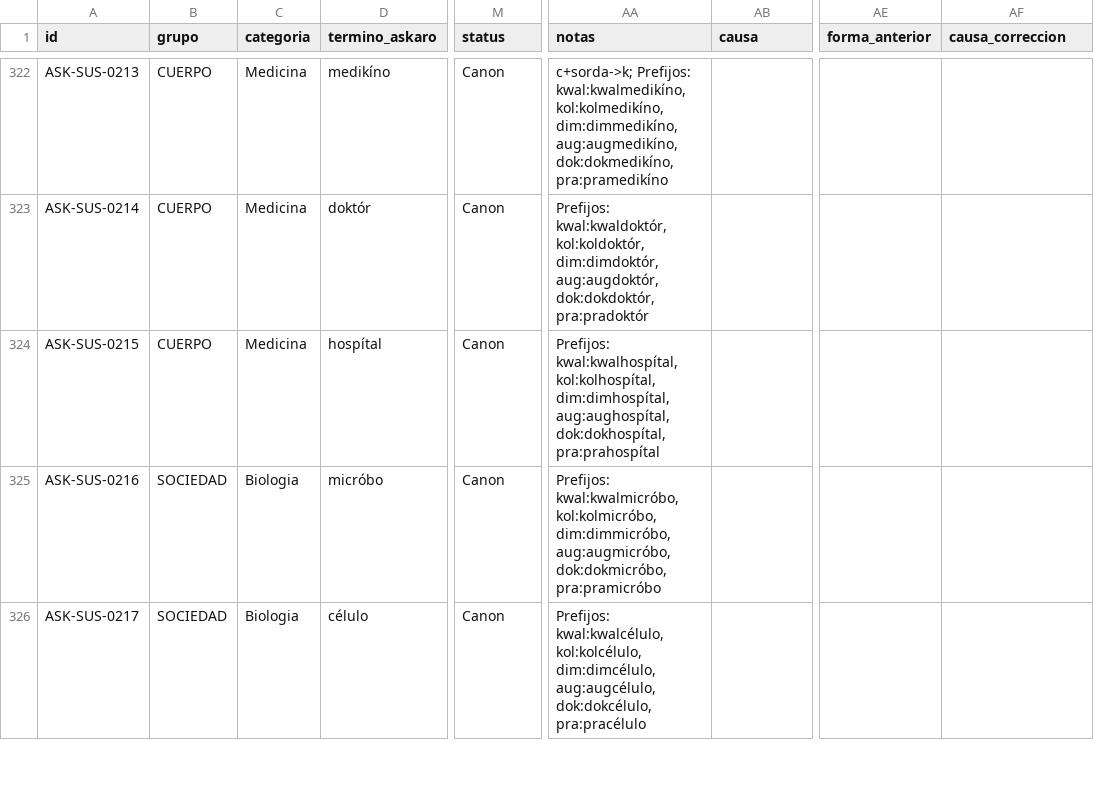
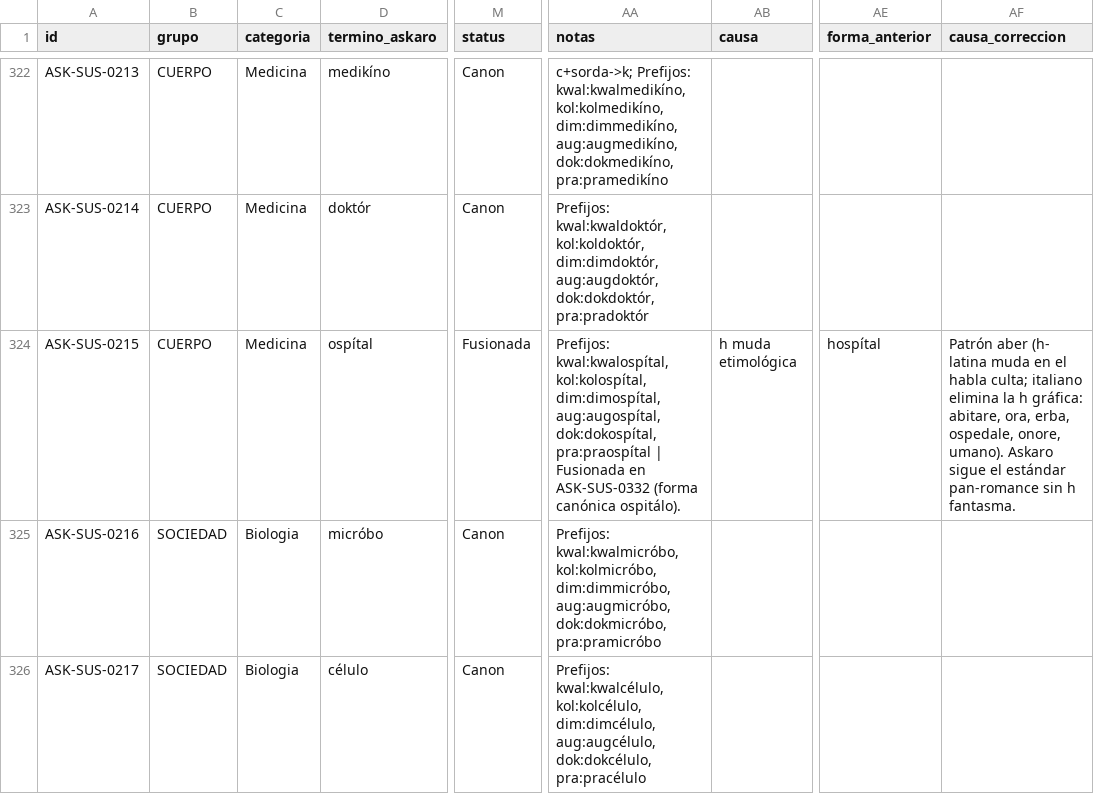
Before and after one commit to neogeneris/askaro, a CSV file: askaro_lexico_v11.csv, drawn as a sheet; only a part is shown, gaps mark what is left out; the diff covers the shown part only; the diff names each change by its address in the sheet, - before the commit and + after, or states it on an @@ line.

```diff
--- a/askaro_lexico_v11.csv
+++ b/askaro_lexico_v11.csv
-D324 (termino_askaro): hospítal
+D324 (termino_askaro): ospítal
-M324 (status): Canon
+M324 (status): Fusionada
-AA324 (notas): Prefijos: kwal:kwalhospítal, kol:kolhospítal, dim:dimhospítal, aug:aughospítal, dok:dokhospítal, pra:prahospítal
+AA324 (notas): Prefijos: kwal:kwalospítal, kol:kolospítal, dim:dimospítal, aug:augospítal, dok:dokospítal, pra:praospítal | Fusionada en ASK-SUS-0332 (forma canónica ospitálo).
-AB324 (causa): (empty)
+AB324 (causa): h muda etimológica
-AE324 (forma_anterior): (empty)
+AE324 (forma_anterior): hospítal
-AF324 (causa_correccion): (empty)
+AF324 (causa_correccion): Patrón aber (h- latina muda en el habla culta; italiano elimina la h gráfica: abitare, ora, erba, ospedale, onore, umano). Askaro sigue el estándar pan-romance sin h fantasma.
```
Also changed, not shown: 52 edited cells elsewhere in this file, 1 other file.
